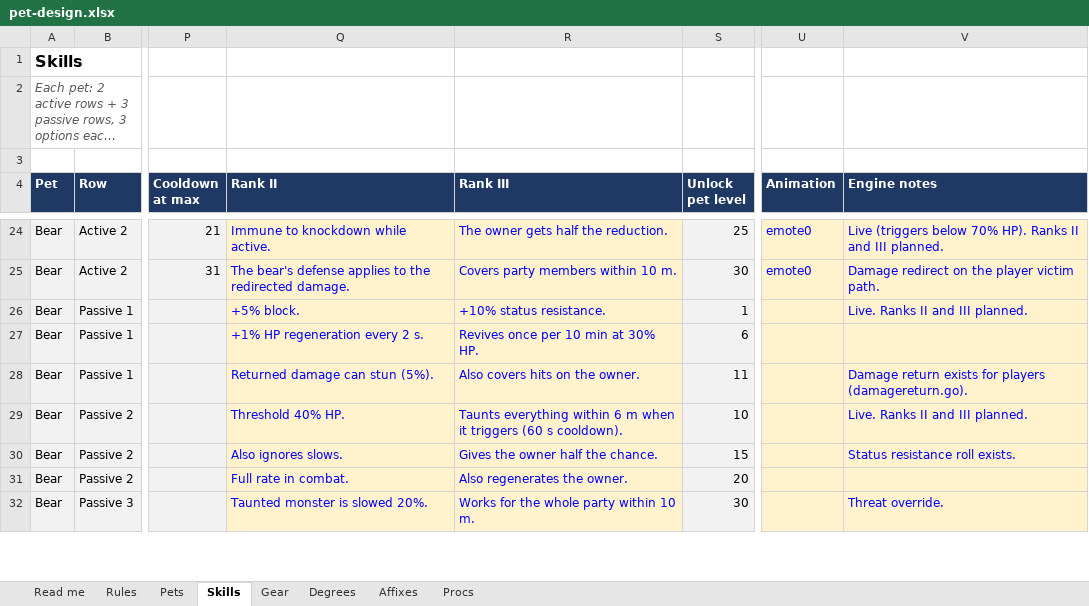
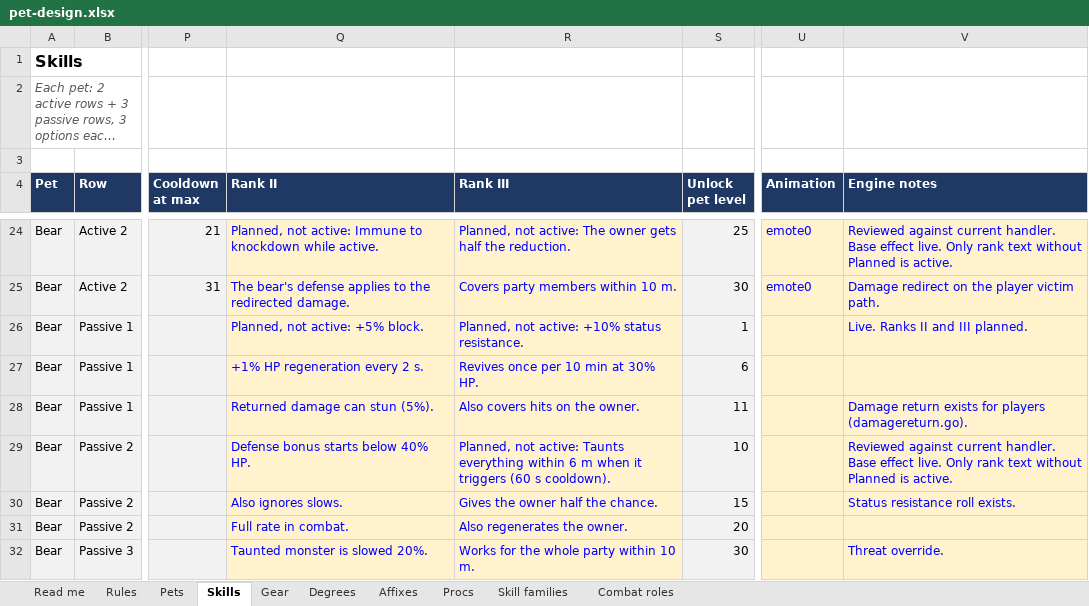
Before and after one commit to kresko5007/opensro, an Excel workbook: docs/pet-expansion/pet-design.xlsx, sheet Skills, drawn as a sheet; only a part is shown, gaps mark what is left out; long unchanged cells end in …; values as stored, in another font and other column widths than the file's, no borders; charts and pictures not drawn; the diff covers the shown part only; the diff names each change by its address in the sheet, - before the commit and + after, or states it on an @@ line.

Commit message:
feat(pets): add sequential skill tiers, manual casting and role stats
Add level 10/40/90 skill books, shared row cooldowns, numbered pet shortcuts, role-specific combat profiles and live stat updates. Upgrade pet training persistence to schema 25, regenerate workbook data, and cover advanced effects with regression tests.

Document live level-90 checks and remaining acceptance gaps in the Claude handoff. Skill testing is postponed; this checkpoint does not claim complete gameplay acceptance.

```diff
--- a/docs/pet-expansion/pet-design.xlsx (sheet Skills)
+++ b/docs/pet-expansion/pet-design.xlsx (sheet Skills)
+sheet tab: Skill families
+sheet tab: Combat roles
-Q24 (Rank II): Immune to knockdown while active.
+Q24 (Rank II): Planned, not active: Immune to knockdown while active.
-R24 (Rank III): The owner gets half the reduction.
+R24 (Rank III): Planned, not active: The owner gets half the reduction.
-V24 (Engine notes): Live (triggers below 70% HP). Ranks II and III planned.
+V24 (Engine notes): Reviewed against current handler. Base effect live. Only rank text without Planned is active.
-Q26 (Rank II): +5% block.
+Q26 (Rank II): Planned, not active: +5% block.
-R26 (Rank III): +10% status resistance.
+R26 (Rank III): Planned, not active: +10% status resistance.
-Q29 (Rank II): Threshold 40% HP.
+Q29 (Rank II): Defense bonus starts below 40% HP.
-R29 (Rank III): Taunts everything…
+R29 (Rank III): Planned, not active: Taunts everything…
-V29 (Engine notes): Live. Ranks II and III planned.
+V29 (Engine notes): Reviewed against current handler. Base effect live. Only rank text without Planned is active.
```
Also changed, not shown: 73 edited cells elsewhere in this sheet, sheet Affixes, charts or pictures, 58 other files.
